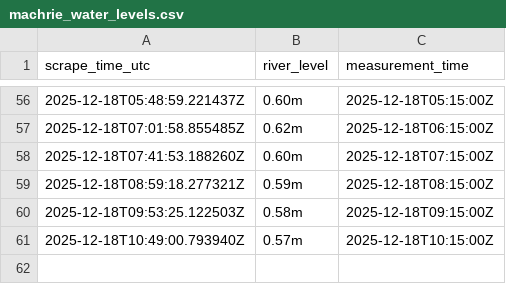
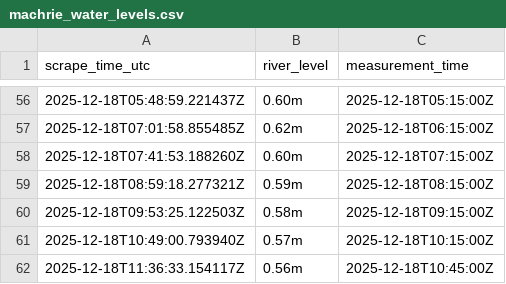
Before and after one commit to machriescrape-sys/river-level-monitor, a CSV file: machrie_water_levels.csv, drawn as a sheet; only a part is shown, gaps mark what is left out.

```diff
--- a/machrie_water_levels.csv
+++ b/machrie_water_levels.csv
@@ -61 +61,2 @@ scrape_time_utc,river_level,measurement_time
 2025-12-18T10:49:00.793940Z,0.57m,2025-12-18T10:15:00Z
+2025-12-18T11:36:33.154117Z,0.56m,2025-12-18T10:45:00Z
```
